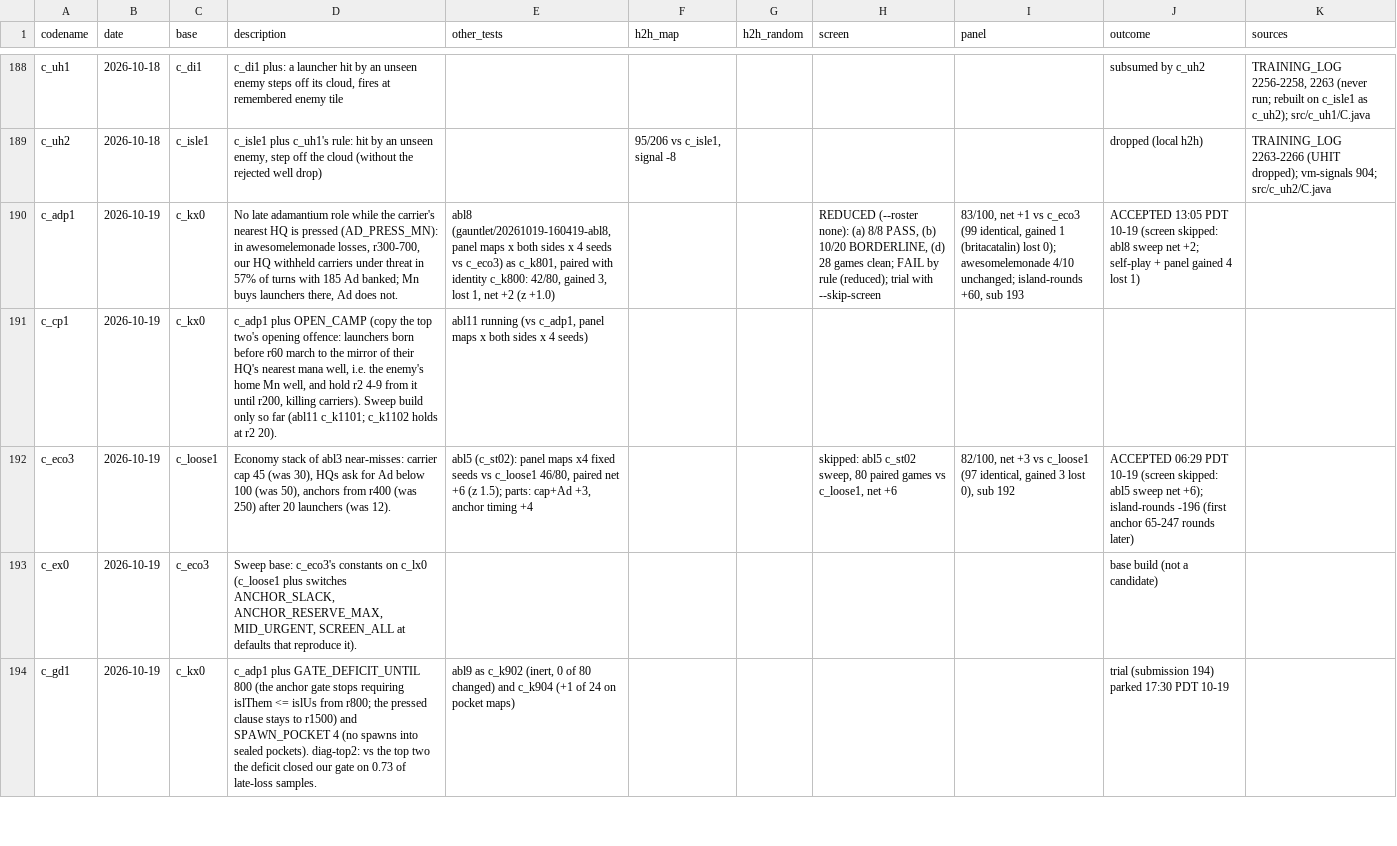
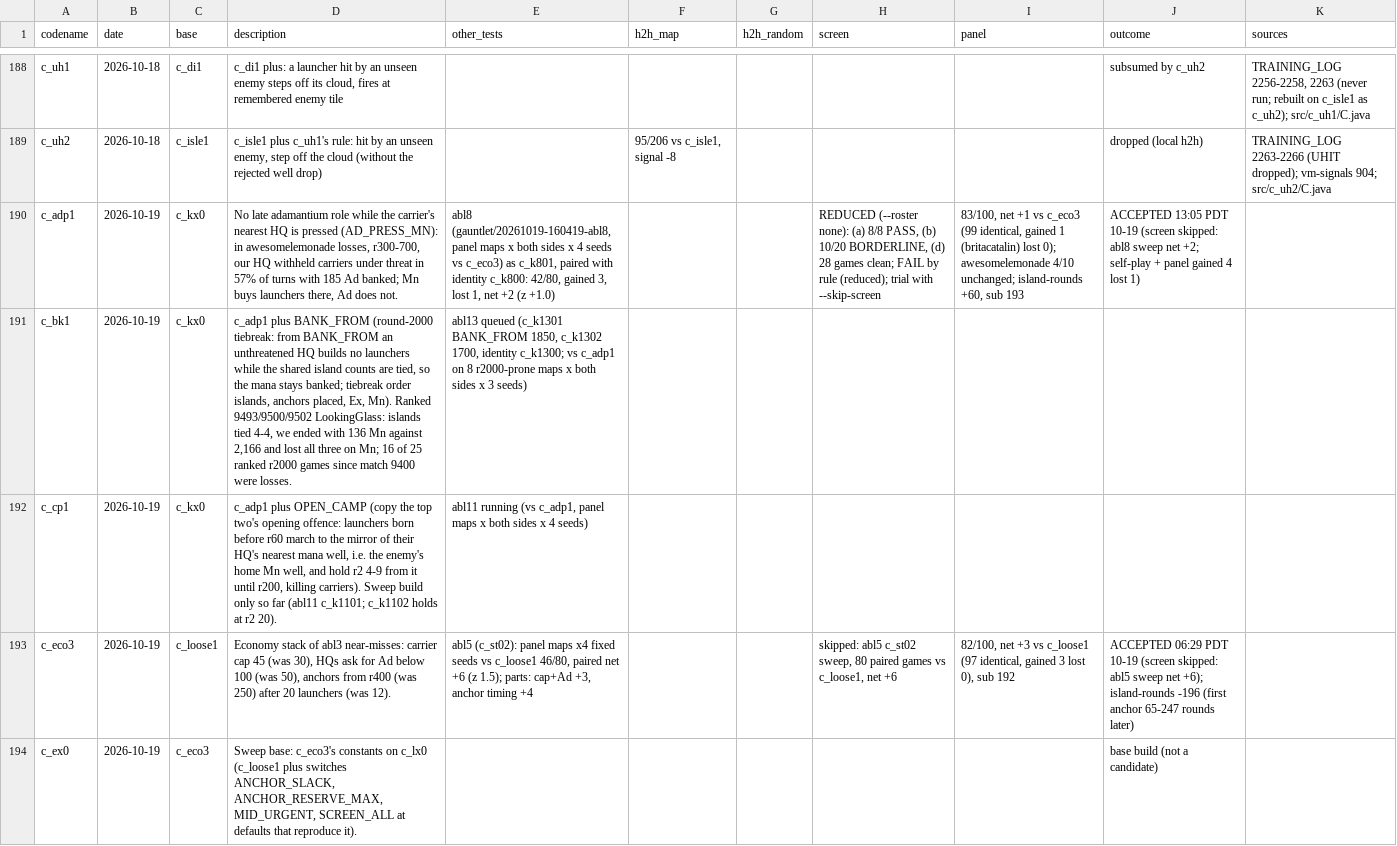
Before and after one commit to terryvanbelle/battlecode23-vibe, a CSV file: progress/attempts.csv, drawn as a sheet; only a part is shown, gaps mark what is left out; the shorter side is filled out with more unchanged rows; the diff names each change by its address in the sheet, - before the commit and + after, or states it on an @@ line.

```diff
--- a/progress/attempts.csv
+++ b/progress/attempts.csv
+row 191: c_bk1 | 2026-10-19 | c_kx0 | c_adp1 plus BANK_FROM (round-2000 tiebreak: from BANK_FROM an unthreatened HQ builds no launchers while the shared island counts are tied, so the mana stays banked; tiebreak order islands, anchors placed, Ex, Mn). Ranked 9493/9500/9502 LookingGlass: islands tied 4-4, we ended with 136 Mn against 2,166 and lost all three on Mn; 16 of 25 ranked r2000 games since match 9400 were losses. | abl13 queued (c_k1301 BANK_FROM 1850, c_k1302 1700, identity c_k1300; vs c_adp1 on 8 r2000-prone maps x both sides x 3 seeds)
```
Also changed, not shown: 2 other files.
